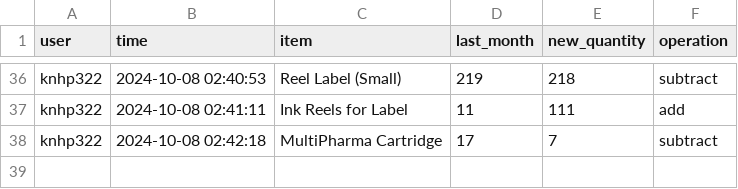
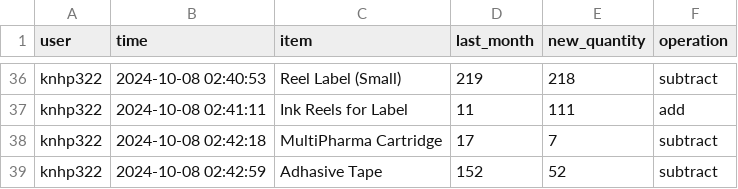
Before and after one commit to shehabsow/STG-2024, a CSV file: logs.csv, drawn as a sheet; only a part is shown, gaps mark what is left out; the diff names each change by its address in the sheet, - before the commit and + after, or states it on an @@ line.

Commit message:
Updated logs CSV

```diff
--- a/logs.csv
+++ b/logs.csv
+row 39: knhp322 | 2024-10-08 02:42:59 | Adhasive Tape | 152 | 52 | subtract
```
